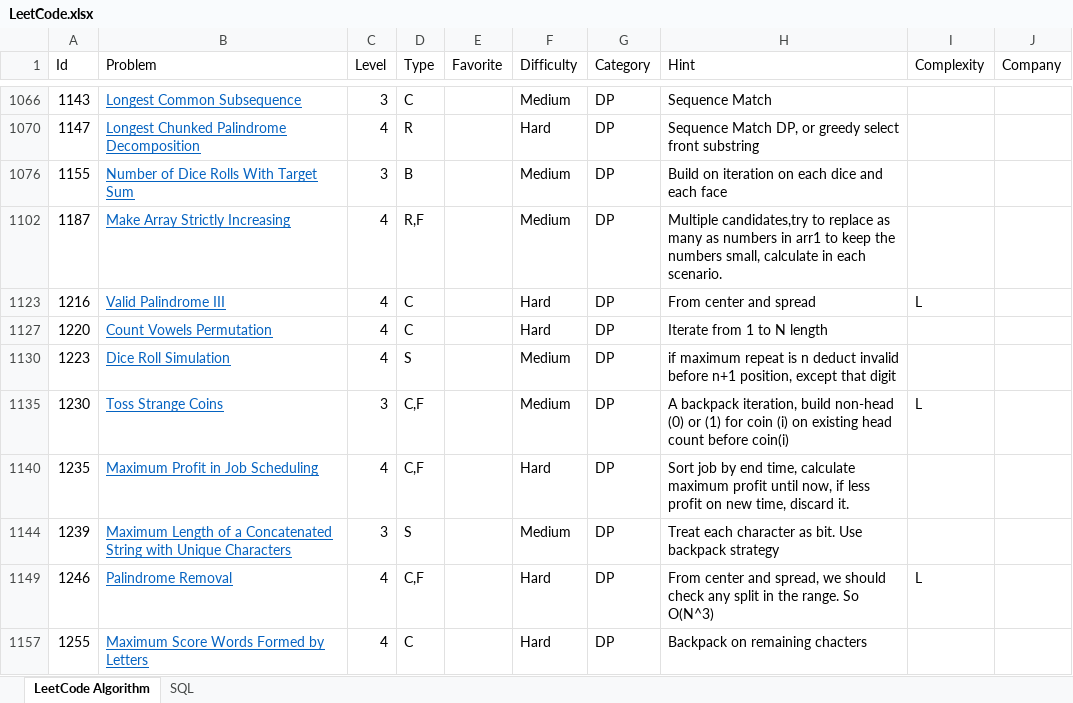
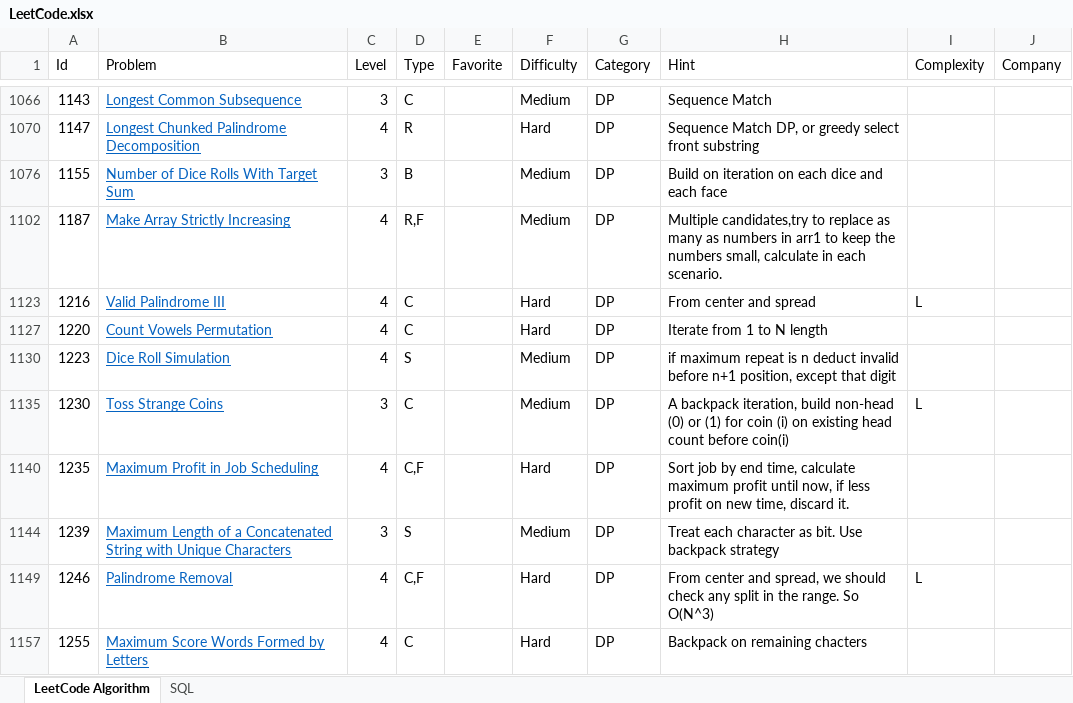
Before and after one commit to huanminwu/LeetCode, an Excel workbook: LeetCode.xlsx, sheet LeetCode Algorithm, drawn as a sheet; only a part is shown, gaps mark what is left out; values as stored, in another font and other column widths than the file's, no borders; charts and pictures not drawn; the diff covers the shown part only; the diff names each change by its address in the sheet, - before the commit and + after, or states it on an @@ line.

```diff
--- a/LeetCode.xlsx (sheet LeetCode Algorithm)
+++ b/LeetCode.xlsx (sheet LeetCode Algorithm)
-D1135 (Type): C,F
+D1135 (Type): C
```
Also changed, not shown: 24 edited cells elsewhere in this sheet, 9 other files.
